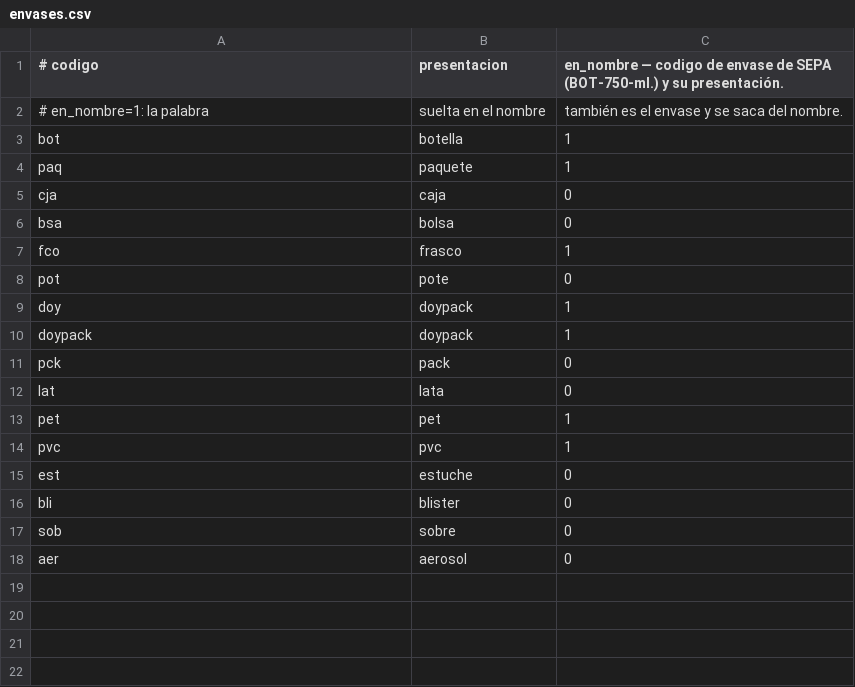
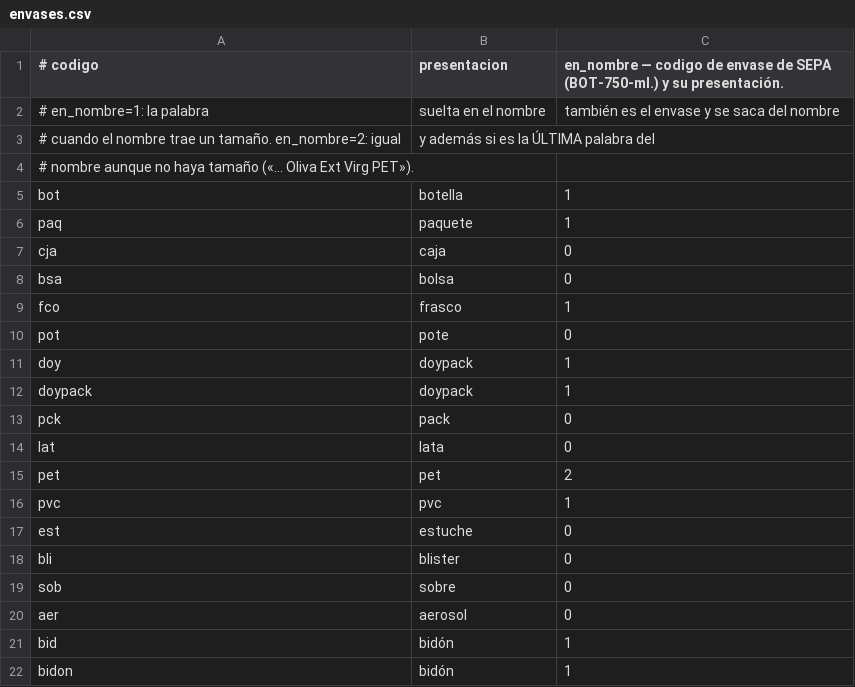
Before and after one commit to crulises/almacenero, a CSV file: etl/comun/datos/envases.csv, drawn as a sheet.

```diff
--- a/etl/comun/datos/envases.csv
+++ b/etl/comun/datos/envases.csv
@@ -1,3 +1,5 @@
 # codigo,presentacion,en_nombre — codigo de envase de SEPA (BOT-750-ml.) y su presentación.
-# en_nombre=1: la palabra, suelta en el nombre, también es el envase y se saca del nombre.
+# en_nombre=1: la palabra, suelta en el nombre, también es el envase y se saca del nombre
+# cuando el nombre trae un tamaño. en_nombre=2: igual, y además si es la ÚLTIMA palabra del
+# nombre aunque no haya tamaño («… Oliva Ext Virg PET»).
 bot,botella,1
@@ -12,3 +14,3 @@ pck,pack,0
 lat,lata,0
-pet,pet,1
+pet,pet,2
 pvc,pvc,1
@@ -18 +20,3 @@ sob,sobre,0
 aer,aerosol,0
+bid,bidón,1
+bidon,bidón,1
```
Also changed, not shown: etl/comun/datos/marcas.csv, 5 other files.
